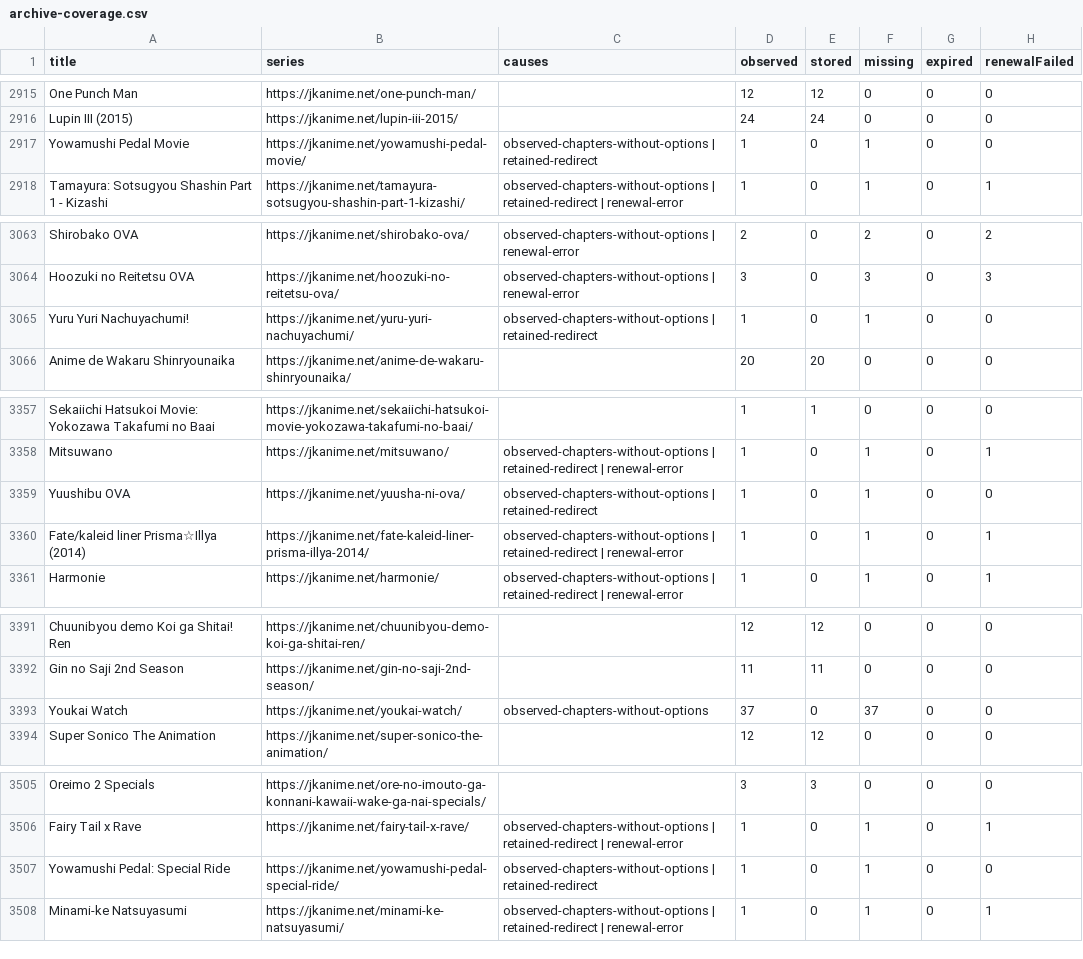
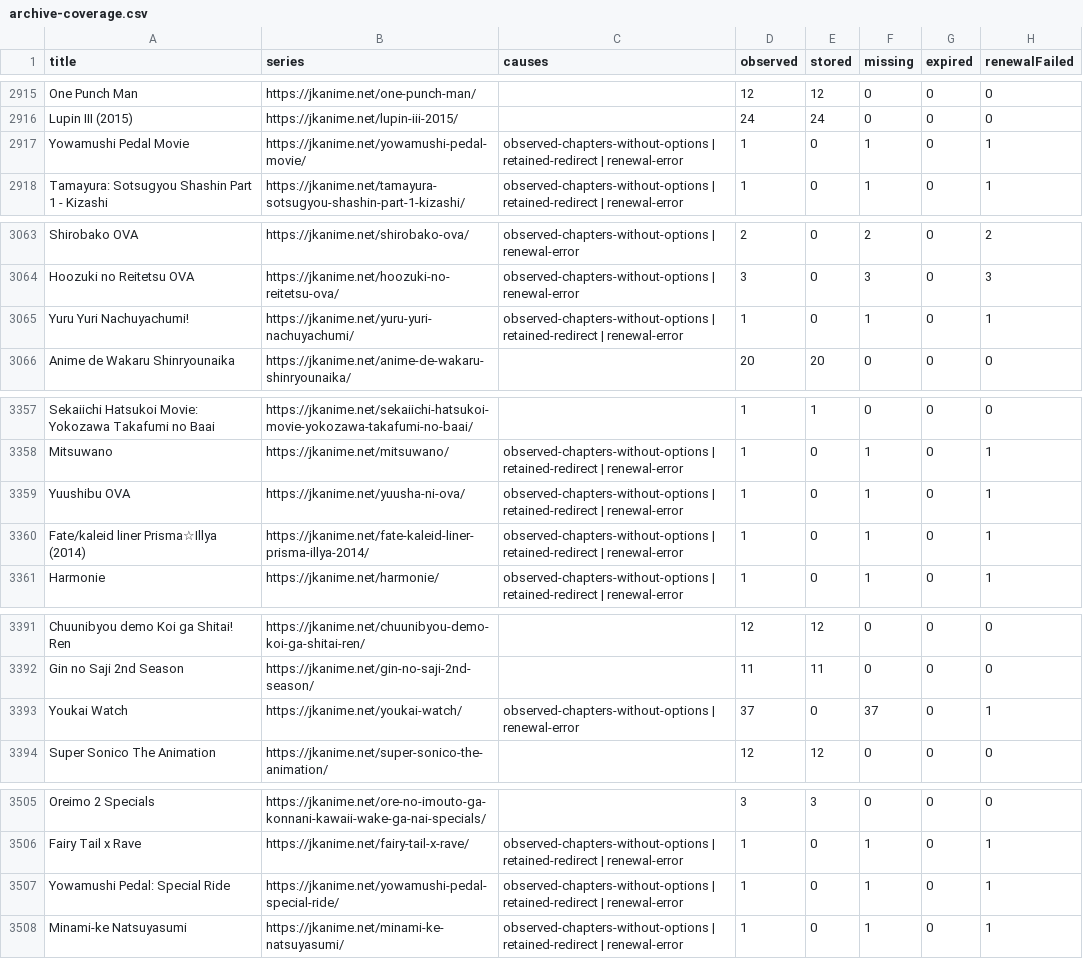
Before and after one commit to ZZCoreDev/ZZAnime, a CSV file: state/archive-coverage.csv, drawn as a sheet; only a part is shown, gaps mark what is left out; the diff covers the shown part only.

```diff
--- a/state/archive-coverage.csv
+++ b/state/archive-coverage.csv
@@ -2916,3 +2916,3 @@ One Punch Man,https://jkanime.net/one-punch-man/,,12,12,0,0,0
 Lupin III (2015),https://jkanime.net/lupin-iii-2015/,,24,24,0,0,0
-Yowamushi Pedal Movie,https://jkanime.net/yowamushi-pedal-movie/,observed-chapters-without-options | retained-redirect,1,0,1,0,0
+Yowamushi Pedal Movie,https://jkanime.net/yowamushi-pedal-movie/,observed-chapters-without-options | retained-redirect | renewal-error,1,0,1,0,1
 Tamayura: Sotsugyou Shashin Part 1 - Kizashi,https://jkanime.net/tamayura-sotsugyou-shashin-part-1-kizashi/,observed-chapters-without-options | retained-redirect | renewal-error,1,0,1,0,1
@@ -3064,3 +3064,3 @@ Shirobako OVA,https://jkanime.net/shirobako-ova/,observed-chapters-without-optio
 Hoozuki no Reitetsu OVA,https://jkanime.net/hoozuki-no-reitetsu-ova/,observed-chapters-without-options | renewal-error,3,0,3,0,3
-Yuru Yuri Nachuyachumi!,https://jkanime.net/yuru-yuri-nachuyachumi/,observed-chapters-without-options | retained-redirect,1,0,1,0,0
+Yuru Yuri Nachuyachumi!,https://jkanime.net/yuru-yuri-nachuyachumi/,observed-chapters-without-options | retained-redirect | renewal-error,1,0,1,0,1
 Anime de Wakaru Shinryounaika,https://jkanime.net/anime-de-wakaru-shinryounaika/,,20,20,0,0,0
@@ -3358,3 +3358,3 @@ Sekaiichi Hatsukoi Movie: Yokozawa Takafumi no Baai,https://jkanime.net/sekaiich
 Mitsuwano,https://jkanime.net/mitsuwano/,observed-chapters-without-options | retained-redirect | renewal-error,1,0,1,0,1
-Yuushibu OVA,https://jkanime.net/yuusha-ni-ova/,observed-chapters-without-options | retained-redirect,1,0,1,0,0
+Yuushibu OVA,https://jkanime.net/yuusha-ni-ova/,observed-chapters-without-options | retained-redirect | renewal-error,1,0,1,0,1
 Fate/kaleid liner Prisma☆Illya (2014),https://jkanime.net/fate-kaleid-liner-prisma-illya-2014/,observed-chapters-without-options | retained-redirect | renewal-error,1,0,1,0,1
@@ -3392,3 +3392,3 @@ Chuunibyou demo Koi ga Shitai! Ren,https://jkanime.net/chuunibyou-demo-koi-ga-sh
 Gin no Saji 2nd Season,https://jkanime.net/gin-no-saji-2nd-season/,,11,11,0,0,0
-Youkai Watch,https://jkanime.net/youkai-watch/,observed-chapters-without-options,37,0,37,0,0
+Youkai Watch,https://jkanime.net/youkai-watch/,observed-chapters-without-options | renewal-error,37,0,37,0,1
 Super Sonico The Animation,https://jkanime.net/super-sonico-the-animation/,,12,12,0,0,0
@@ -3506,3 +3506,3 @@ Oreimo 2 Specials,https://jkanime.net/ore-no-imouto-ga-konnani-kawaii-wake-ga-na
 Fairy Tail x Rave,https://jkanime.net/fairy-tail-x-rave/,observed-chapters-without-options | retained-redirect | renewal-error,1,0,1,0,1
-Yowamushi Pedal: Special Ride,https://jkanime.net/yowamushi-pedal-special-ride/,observed-chapters-without-options | retained-redirect,1,0,1,0,0
+Yowamushi Pedal: Special Ride,https://jkanime.net/yowamushi-pedal-special-ride/,observed-chapters-without-options | retained-redirect | renewal-error,1,0,1,0,1
 Minami-ke Natsuyasumi,https://jkanime.net/minami-ke-natsuyasumi/,observed-chapters-without-options | retained-redirect | renewal-error,1,0,1,0,1
```
Also changed, not shown: 22 edited cells elsewhere in this file, 56 other files.
